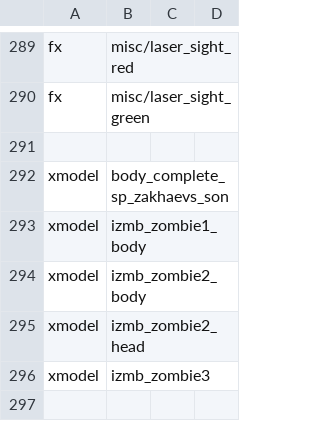
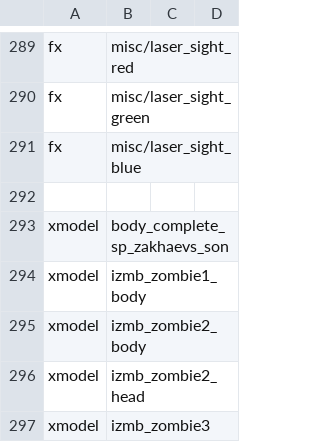
Before and after one commit to unrealloco/reign-of-the-undead, a CSV file: src/mod.csv, drawn as a sheet; only a part is shown, gaps mark what is left out; the shorter side is filled out with more unchanged rows; the diff names each change by its address in the sheet, - before the commit and + after, or states it on an @@ line.

Commit message:
Add new draw laser dev function, and add in blue laser effect.  Smarter emplacement functions for emplacing equipment and weapon shops.  You can you place a shop on any generally-planar surface, not just on level surfaces.  This only work right if you are generally facing uphill, but I wanted to get this nice and safe in svn before I go after that bug.

```diff
--- a/src/mod.csv
+++ b/src/mod.csv
+row 291: fx | misc/laser_sight_blue
```
Also changed, not shown: 4 other files.
